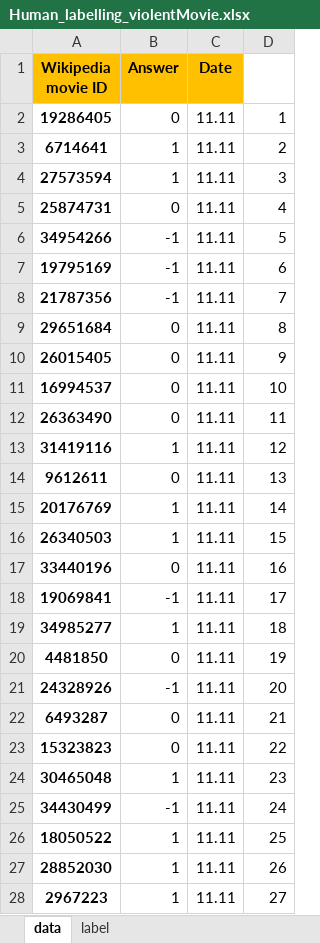
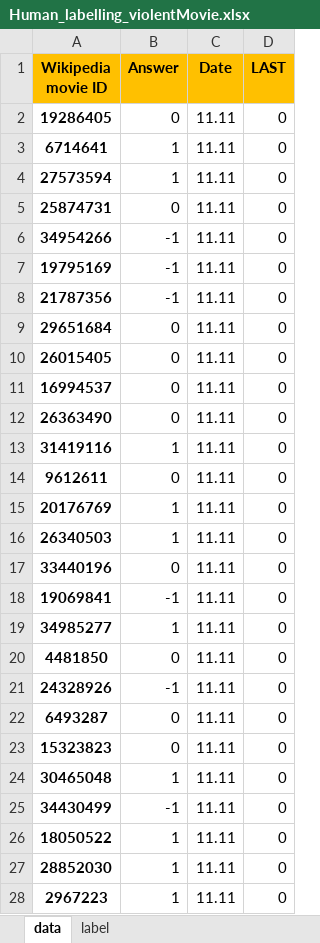
Before and after one commit to epfl-ada/ada-2024-project-alligatorsdontapologize24, an Excel workbook: data/RAW/Human_labelling_violentMovie.xlsx, sheet data, drawn as a sheet; only a part is shown; values as stored, in another font and other column widths than the file's, no borders; conditional formats not drawn; the diff covers the shown part only; the diff names each change by its address in the sheet, - before the commit and + after, or states it on an @@ line.

```diff
--- a/data/RAW/Human_labelling_violentMovie.xlsx (sheet data)
+++ b/data/RAW/Human_labelling_violentMovie.xlsx (sheet data)
-D1: (empty)
+D1: LAST
-D1 fill: none
+D1 fill: #FFC000
-D2 (LAST): 1
+D2 (LAST): 0
-D3 (LAST): 2
+D3 (LAST): 0
-D4 (LAST): 3
+D4 (LAST): 0
-D5 (LAST): 4
+D5 (LAST): 0
-D6 (LAST): 5
+D6 (LAST): 0
-D7 (LAST): 6
+D7 (LAST): 0
-D8 (LAST): 7
+D8 (LAST): 0
-D9 (LAST): 8
+D9 (LAST): 0
-D10 (LAST): 9
+D10 (LAST): 0
-D11 (LAST): 10
+D11 (LAST): 0
-D12 (LAST): 11
+D12 (LAST): 0
-D13 (LAST): 12
+D13 (LAST): 0
-D14 (LAST): 13
+D14 (LAST): 0
-D15 (LAST): 14
+D15 (LAST): 0
-D16 (LAST): 15
+D16 (LAST): 0
-D17 (LAST): 16
+D17 (LAST): 0
-D18 (LAST): 17
+D18 (LAST): 0
-D19 (LAST): 18
+D19 (LAST): 0
-D20 (LAST): 19
+D20 (LAST): 0
-D21 (LAST): 20
+D21 (LAST): 0
-D22 (LAST): 21
+D22 (LAST): 0
-D23 (LAST): 22
+D23 (LAST): 0
-D24 (LAST): 23
+D24 (LAST): 0
-D25 (LAST): 24
+D25 (LAST): 0
-D26 (LAST): 25
+D26 (LAST): 0
-D27 (LAST): 26
+D27 (LAST): 0
-D28 (LAST): 27
+D28 (LAST): 0
```
Also changed, not shown: other rows of this sheet, 1 other file.
